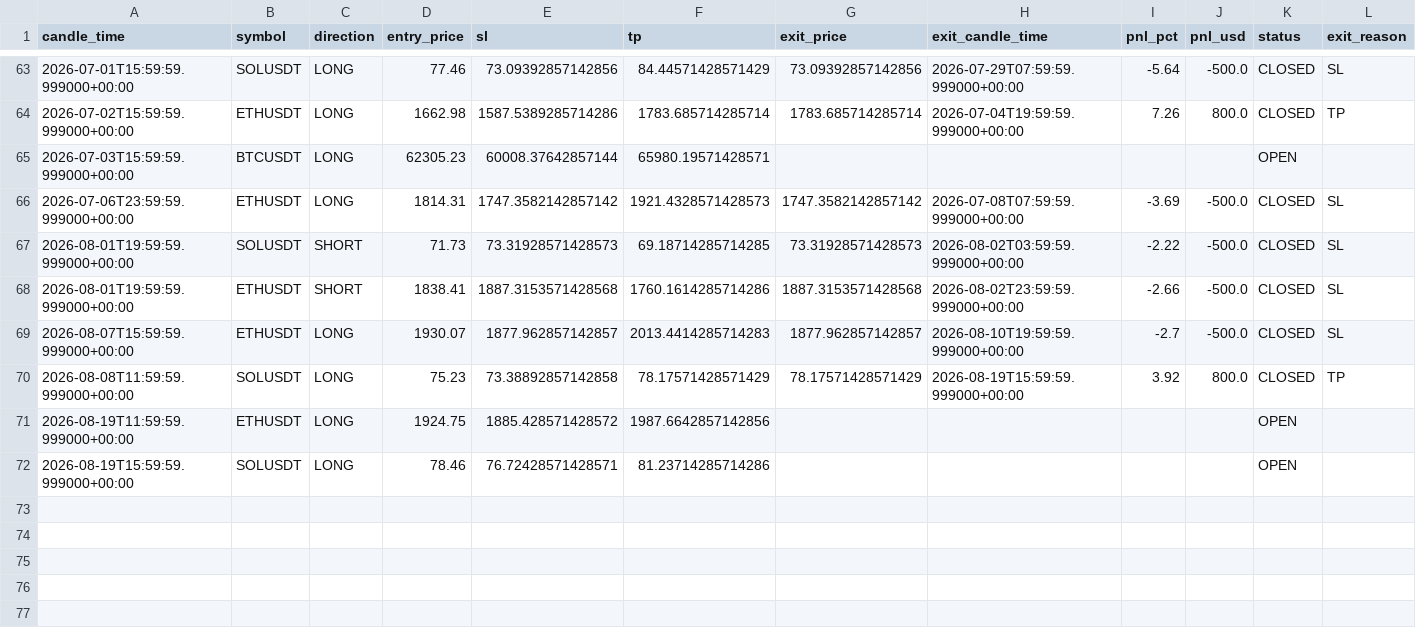
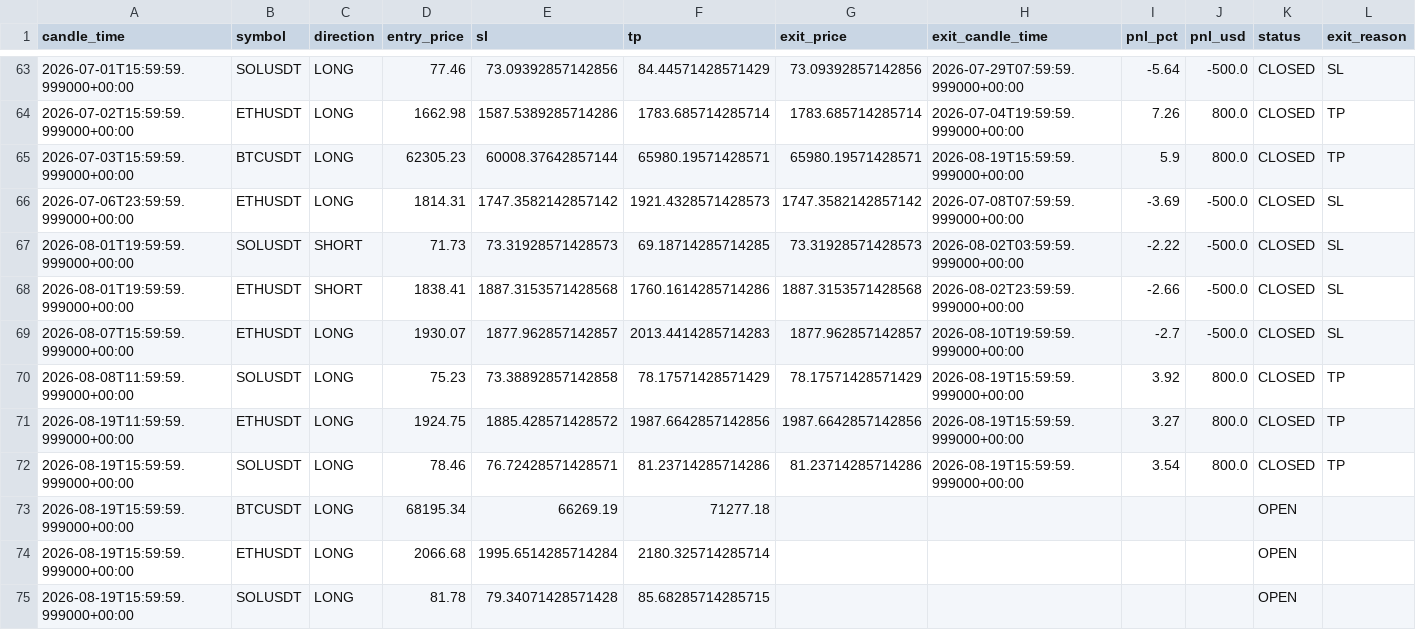
Before and after one commit to kushgbisen/cron-trader, a CSV file: logs/weekly_breakout/trades.csv, drawn as a sheet; only a part is shown, gaps mark what is left out.

```diff
--- a/logs/weekly_breakout/trades.csv
+++ b/logs/weekly_breakout/trades.csv
@@ -64,3 +64,3 @@ candle_time,symbol,direction,entry_price,sl,tp,exit_price,exit_candle_time,pnl_p
 2026-07-02T15:59:59.999000+00:00,ETHUSDT,LONG,1662.98,1587.5389285714286,1783.685714285714,1783.685714285714,2026-07-04T19:59:59.999000+00:00,7.26,800.0,CLOSED,TP
-2026-07-03T15:59:59.999000+00:00,BTCUSDT,LONG,62305.23,60008.37642857144,65980.19571428571,,,,,OPEN,
+2026-07-03T15:59:59.999000+00:00,BTCUSDT,LONG,62305.23,60008.37642857144,65980.19571428571,65980.19571428571,2026-08-19T15:59:59.999000+00:00,5.9,800.0,CLOSED,TP
 2026-07-06T23:59:59.999000+00:00,ETHUSDT,LONG,1814.31,1747.3582142857142,1921.4328571428573,1747.3582142857142,2026-07-08T07:59:59.999000+00:00,-3.69,-500.0,CLOSED,SL
@@ -70,3 +70,6 @@ candle_time,symbol,direction,entry_price,sl,tp,exit_price,exit_candle_time,pnl_p
 2026-08-08T11:59:59.999000+00:00,SOLUSDT,LONG,75.23,73.38892857142858,78.17571428571429,78.17571428571429,2026-08-19T15:59:59.999000+00:00,3.92,800.0,CLOSED,TP
-2026-08-19T11:59:59.999000+00:00,ETHUSDT,LONG,1924.75,1885.428571428572,1987.6642857142856,,,,,OPEN,
-2026-08-19T15:59:59.999000+00:00,SOLUSDT,LONG,78.46,76.72428571428571,81.23714285714286,,,,,OPEN,
+2026-08-19T11:59:59.999000+00:00,ETHUSDT,LONG,1924.75,1885.428571428572,1987.6642857142856,1987.6642857142856,2026-08-19T15:59:59.999000+00:00,3.27,800.0,CLOSED,TP
+2026-08-19T15:59:59.999000+00:00,SOLUSDT,LONG,78.46,76.72428571428571,81.23714285714286,81.23714285714286,2026-08-19T15:59:59.999000+00:00,3.54,800.0,CLOSED,TP
+2026-08-19T15:59:59.999000+00:00,BTCUSDT,LONG,68195.34,66269.19,71277.18,,,,,OPEN,
+2026-08-19T15:59:59.999000+00:00,ETHUSDT,LONG,2066.68,1995.6514285714284,2180.325714285714,,,,,OPEN,
+2026-08-19T15:59:59.999000+00:00,SOLUSDT,LONG,81.78,79.34071428571428,85.68285714285715,,,,,OPEN,
```
Also changed, not shown: logs/h4_breakout_ensemble/trades.csv, 8 other files.
